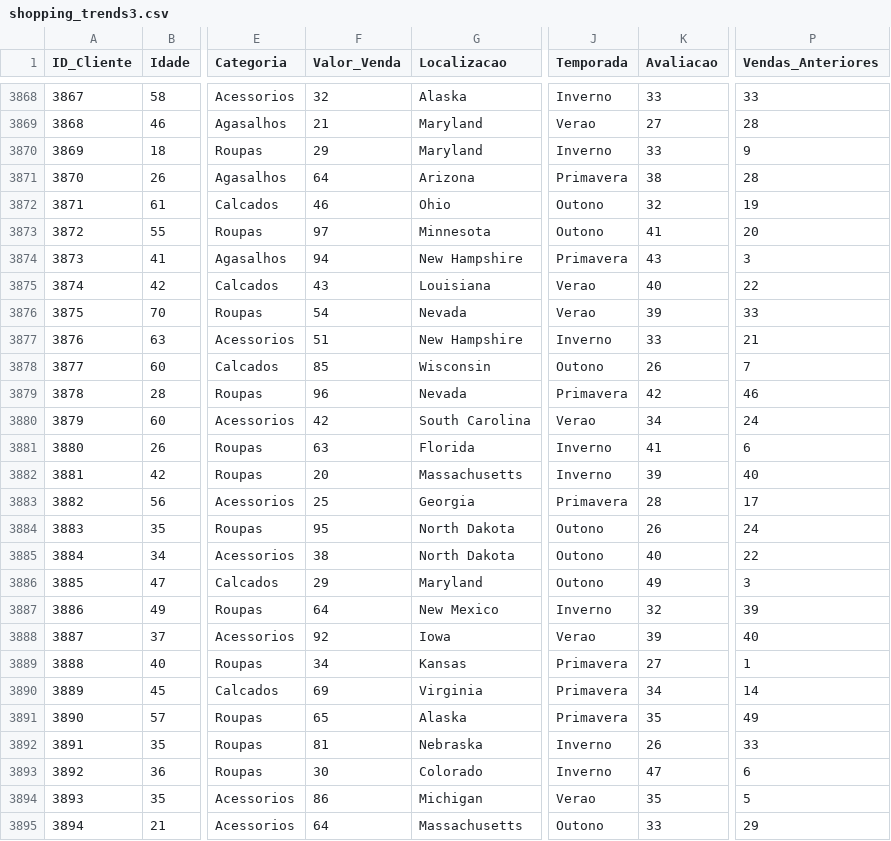
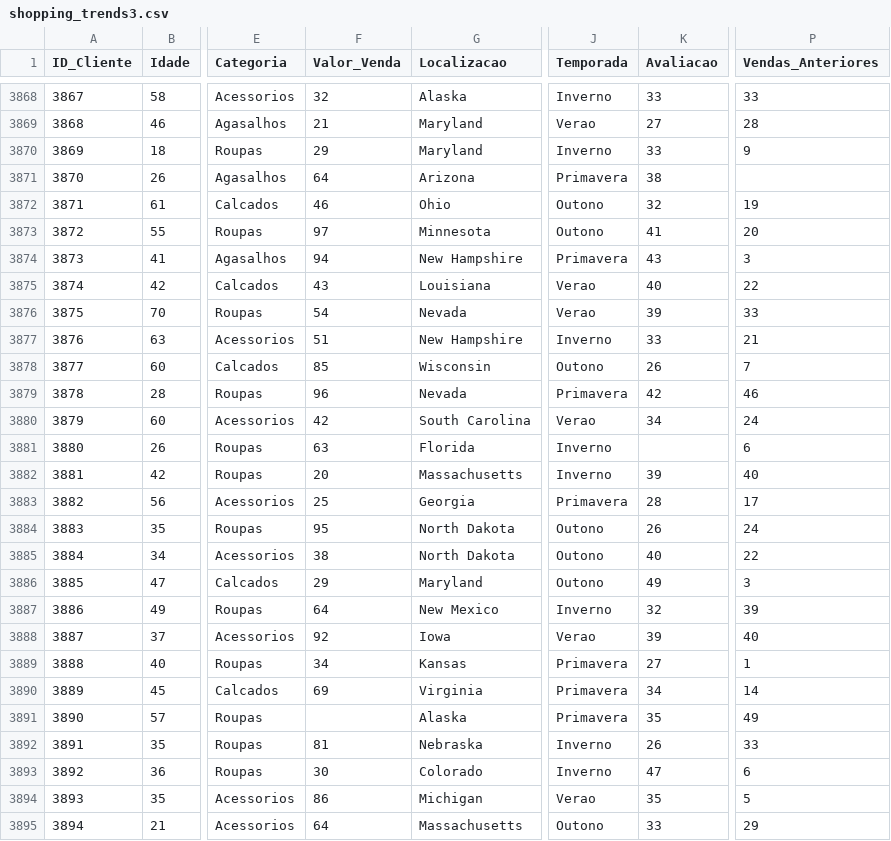
Before and after one commit to Leo-Vincenzi/MVP_2, a CSV file: shopping_trends3.csv, drawn as a sheet; only a part is shown, gaps mark what is left out; the diff names each change by its address in the sheet, - before the commit and + after, or states it on an @@ line.

Commit message:
Add files via upload

```diff
--- a/shopping_trends3.csv
+++ b/shopping_trends3.csv
-P3871 (Vendas_Anteriores): 28
+P3871 (Vendas_Anteriores): (empty)
-K3881 (Avaliacao): 41
+K3881 (Avaliacao): (empty)
-F3891 (Valor_Venda): 65
+F3891 (Valor_Venda): (empty)
```
